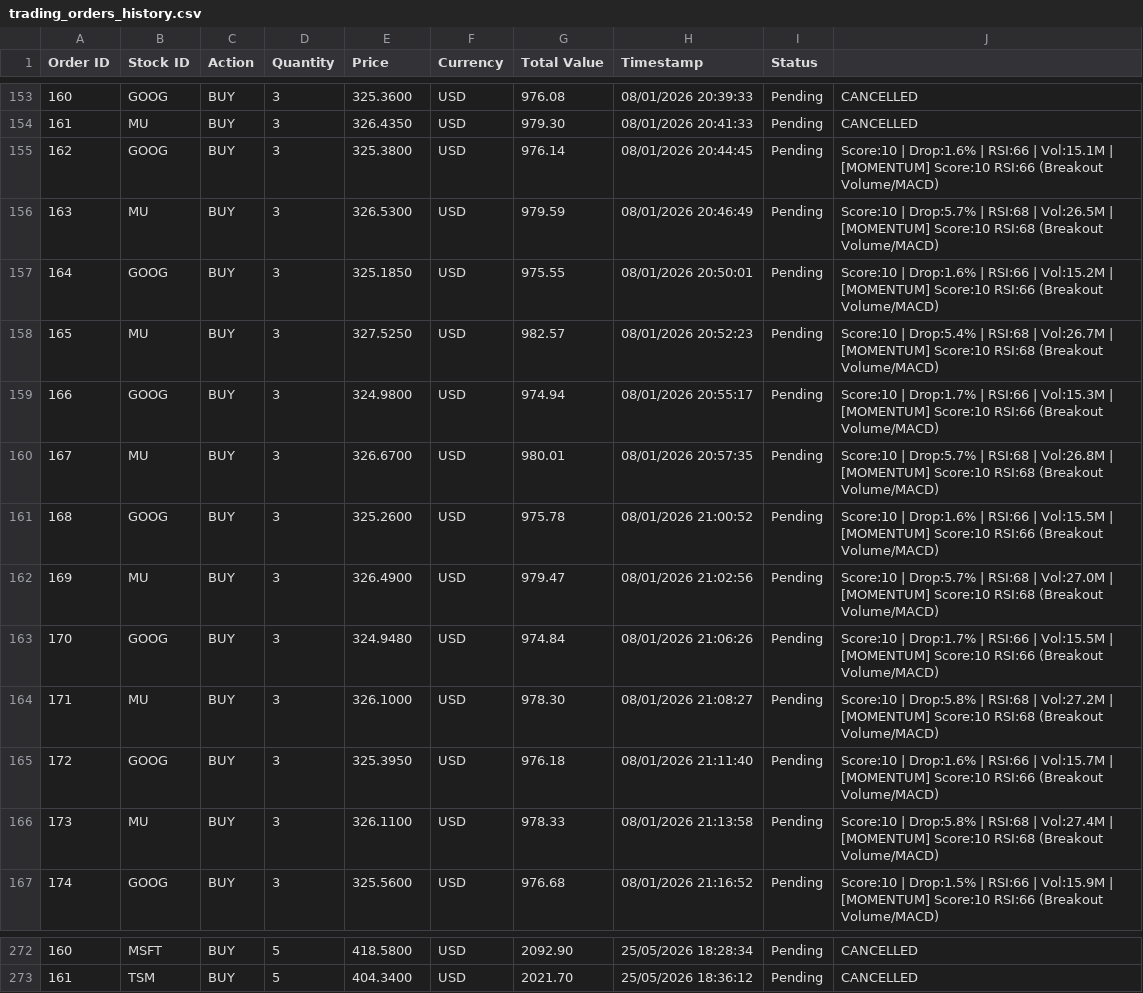
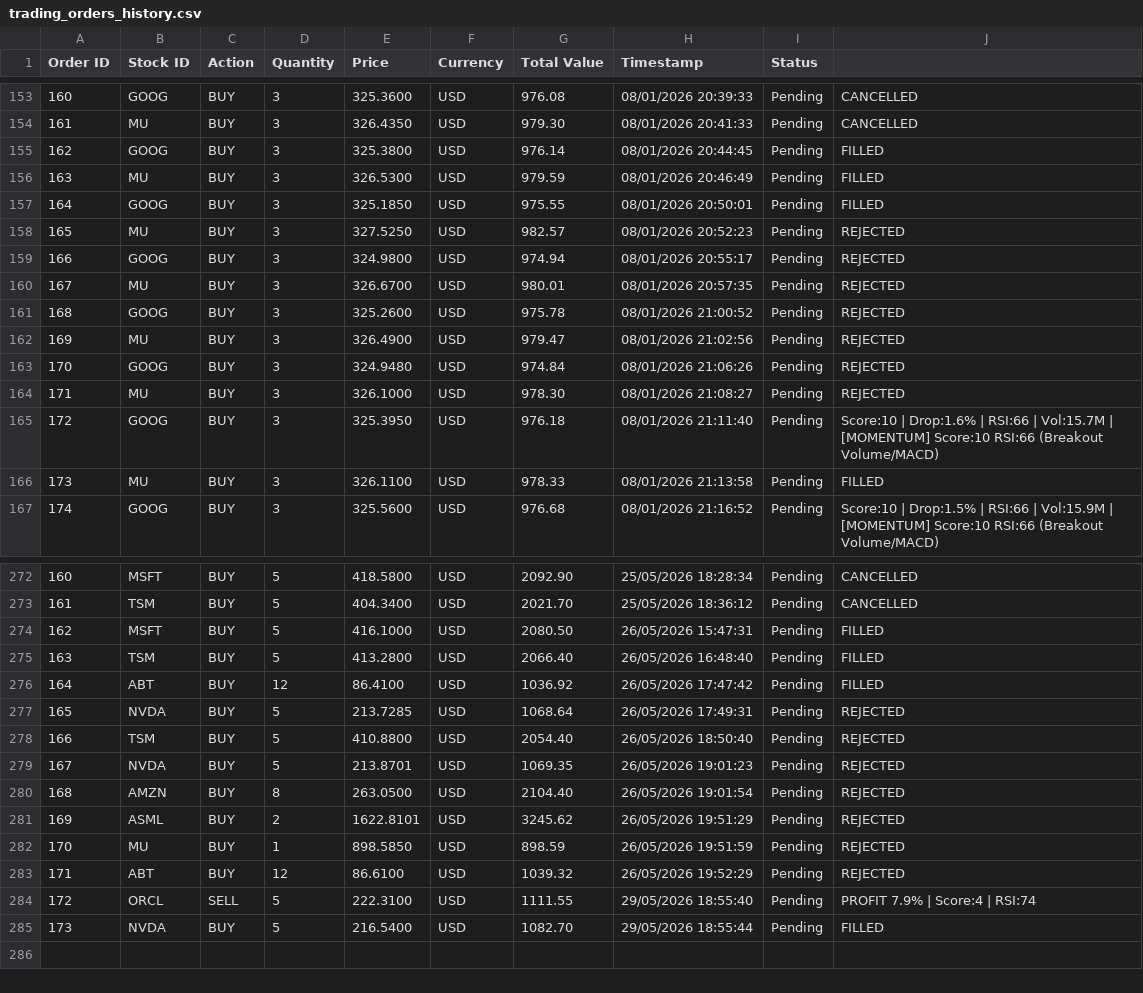
Before and after one commit to c4home/pyTrade3, a CSV file: trading_orders_history.csv, drawn as a sheet; only a part is shown, gaps mark what is left out.

```diff
--- a/trading_orders_history.csv
+++ b/trading_orders_history.csv
@@ -154,14 +154,14 @@ Order ID,Stock ID,Action,Quantity,Price,Currency,Total Value,Timestamp,Status
 161,MU,BUY,3,326.4350,USD,979.30,08/01/2026 20:41:33,Pending,CANCELLED
-162,GOOG,BUY,3,325.3800,USD,976.14,08/01/2026 20:44:45,Pending,Score:10 | Drop:1.6% | RSI:66 | Vol:15.1M | [MOMENTUM] Score:10 RSI:66 (Breakout Volume/MACD)
-163,MU,BUY,3,326.5300,USD,979.59,08/01/2026 20:46:49,Pending,Score:10 | Drop:5.7% | RSI:68 | Vol:26.5M | [MOMENTUM] Score:10 RSI:68 (Breakout Volume/MACD)
-164,GOOG,BUY,3,325.1850,USD,975.55,08/01/2026 20:50:01,Pending,Score:10 | Drop:1.6% | RSI:66 | Vol:15.2M | [MOMENTUM] Score:10 RSI:66 (Breakout Volume/MACD)
-165,MU,BUY,3,327.5250,USD,982.57,08/01/2026 20:52:23,Pending,Score:10 | Drop:5.4% | RSI:68 | Vol:26.7M | [MOMENTUM] Score:10 RSI:68 (Breakout Volume/MACD)
-166,GOOG,BUY,3,324.9800,USD,974.94,08/01/2026 20:55:17,Pending,Score:10 | Drop:1.7% | RSI:66 | Vol:15.3M | [MOMENTUM] Score:10 RSI:66 (Breakout Volume/MACD)
-167,MU,BUY,3,326.6700,USD,980.01,08/01/2026 20:57:35,Pending,Score:10 | Drop:5.7% | RSI:68 | Vol:26.8M | [MOMENTUM] Score:10 RSI:68 (Breakout Volume/MACD)
-168,GOOG,BUY,3,325.2600,USD,975.78,08/01/2026 21:00:52,Pending,Score:10 | Drop:1.6% | RSI:66 | Vol:15.5M | [MOMENTUM] Score:10 RSI:66 (Breakout Volume/MACD)
-169,MU,BUY,3,326.4900,USD,979.47,08/01/2026 21:02:56,Pending,Score:10 | Drop:5.7% | RSI:68 | Vol:27.0M | [MOMENTUM] Score:10 RSI:68 (Breakout Volume/MACD)
-170,GOOG,BUY,3,324.9480,USD,974.84,08/01/2026 21:06:26,Pending,Score:10 | Drop:1.7% | RSI:66 | Vol:15.5M | [MOMENTUM] Score:10 RSI:66 (Breakout Volume/MACD)
-171,MU,BUY,3,326.1000,USD,978.30,08/01/2026 21:08:27,Pending,Score:10 | Drop:5.8% | RSI:68 | Vol:27.2M | [MOMENTUM] Score:10 RSI:68 (Breakout Volume/MACD)
+162,GOOG,BUY,3,325.3800,USD,976.14,08/01/2026 20:44:45,Pending,FILLED
+163,MU,BUY,3,326.5300,USD,979.59,08/01/2026 20:46:49,Pending,FILLED
+164,GOOG,BUY,3,325.1850,USD,975.55,08/01/2026 20:50:01,Pending,FILLED
+165,MU,BUY,3,327.5250,USD,982.57,08/01/2026 20:52:23,Pending,REJECTED
+166,GOOG,BUY,3,324.9800,USD,974.94,08/01/2026 20:55:17,Pending,REJECTED
+167,MU,BUY,3,326.6700,USD,980.01,08/01/2026 20:57:35,Pending,REJECTED
+168,GOOG,BUY,3,325.2600,USD,975.78,08/01/2026 21:00:52,Pending,REJECTED
+169,MU,BUY,3,326.4900,USD,979.47,08/01/2026 21:02:56,Pending,REJECTED
+170,GOOG,BUY,3,324.9480,USD,974.84,08/01/2026 21:06:26,Pending,REJECTED
+171,MU,BUY,3,326.1000,USD,978.30,08/01/2026 21:08:27,Pending,REJECTED
 172,GOOG,BUY,3,325.3950,USD,976.18,08/01/2026 21:11:40,Pending,Score:10 | Drop:1.6% | RSI:66 | Vol:15.7M | [MOMENTUM] Score:10 RSI:66 (Breakout Volume/MACD)
-173,MU,BUY,3,326.1100,USD,978.33,08/01/2026 21:13:58,Pending,Score:10 | Drop:5.8% | RSI:68 | Vol:27.4M | [MOMENTUM] Score:10 RSI:68 (Breakout Volume/MACD)
+173,MU,BUY,3,326.1100,USD,978.33,08/01/2026 21:13:58,Pending,FILLED
 174,GOOG,BUY,3,325.5600,USD,976.68,08/01/2026 21:16:52,Pending,Score:10 | Drop:1.5% | RSI:66 | Vol:15.9M | [MOMENTUM] Score:10 RSI:66 (Breakout Volume/MACD)
@@ -273 +273,13 @@ Order ID,Stock ID,Action,Quantity,Price,Currency,Total Value,Timestamp,Status
 161,TSM,BUY,5,404.3400,USD,2021.70,25/05/2026 18:36:12,Pending,CANCELLED
+162,MSFT,BUY,5,416.1000,USD,2080.50,26/05/2026 15:47:31,Pending,FILLED
+163,TSM,BUY,5,413.2800,USD,2066.40,26/05/2026 16:48:40,Pending,FILLED
+164,ABT,BUY,12,86.4100,USD,1036.92,26/05/2026 17:47:42,Pending,FILLED
+165,NVDA,BUY,5,213.7285,USD,1068.64,26/05/2026 17:49:31,Pending,REJECTED
+166,TSM,BUY,5,410.8800,USD,2054.40,26/05/2026 18:50:40,Pending,REJECTED
+167,NVDA,BUY,5,213.8701,USD,1069.35,26/05/2026 19:01:23,Pending,REJECTED
+168,AMZN,BUY,8,263.0500,USD,2104.40,26/05/2026 19:01:54,Pending,REJECTED
+169,ASML,BUY,2,1622.8101,USD,3245.62,26/05/2026 19:51:29,Pending,REJECTED
+170,MU,BUY,1,898.5850,USD,898.59,26/05/2026 19:51:59,Pending,REJECTED
+171,ABT,BUY,12,86.6100,USD,1039.32,26/05/2026 19:52:29,Pending,REJECTED
+172,ORCL,SELL,5,222.3100,USD,1111.55,29/05/2026 18:55:40,Pending,PROFIT 7.9% | Score:4 | RSI:74
+173,NVDA,BUY,5,216.5400,USD,1082.70,29/05/2026 18:55:44,Pending,FILLED
```
Also changed, not shown: 8 other files.
